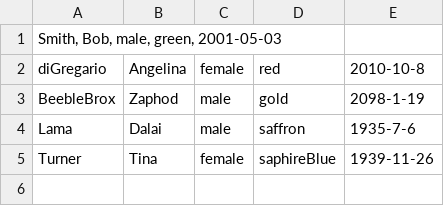
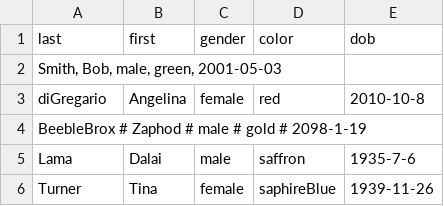
Before and after one commit to kennytilton/peoplesort, a CSV file: peoplecli/resources/bad/mixed.csv, drawn as a sheet; removed rows and columns are numbered as before the commit, all else as after; the diff names each change by its address in the sheet, - before the commit and + after, or states it on an @@ line.

```diff
--- a/peoplecli/resources/bad/mixed.csv
+++ b/peoplecli/resources/bad/mixed.csv
+row 1: last | first | gender | color | dob
-row 3: BeebleBrox | Zaphod | male | gold | 2098-1-19
+row 4: BeebleBrox # Zaphod # male # gold # 2098-1-19
```
Also changed, not shown: peoplecli/resources/bad/four-data.csv, peoplecli/resources/bad/four-header.csv, 11 other files.
